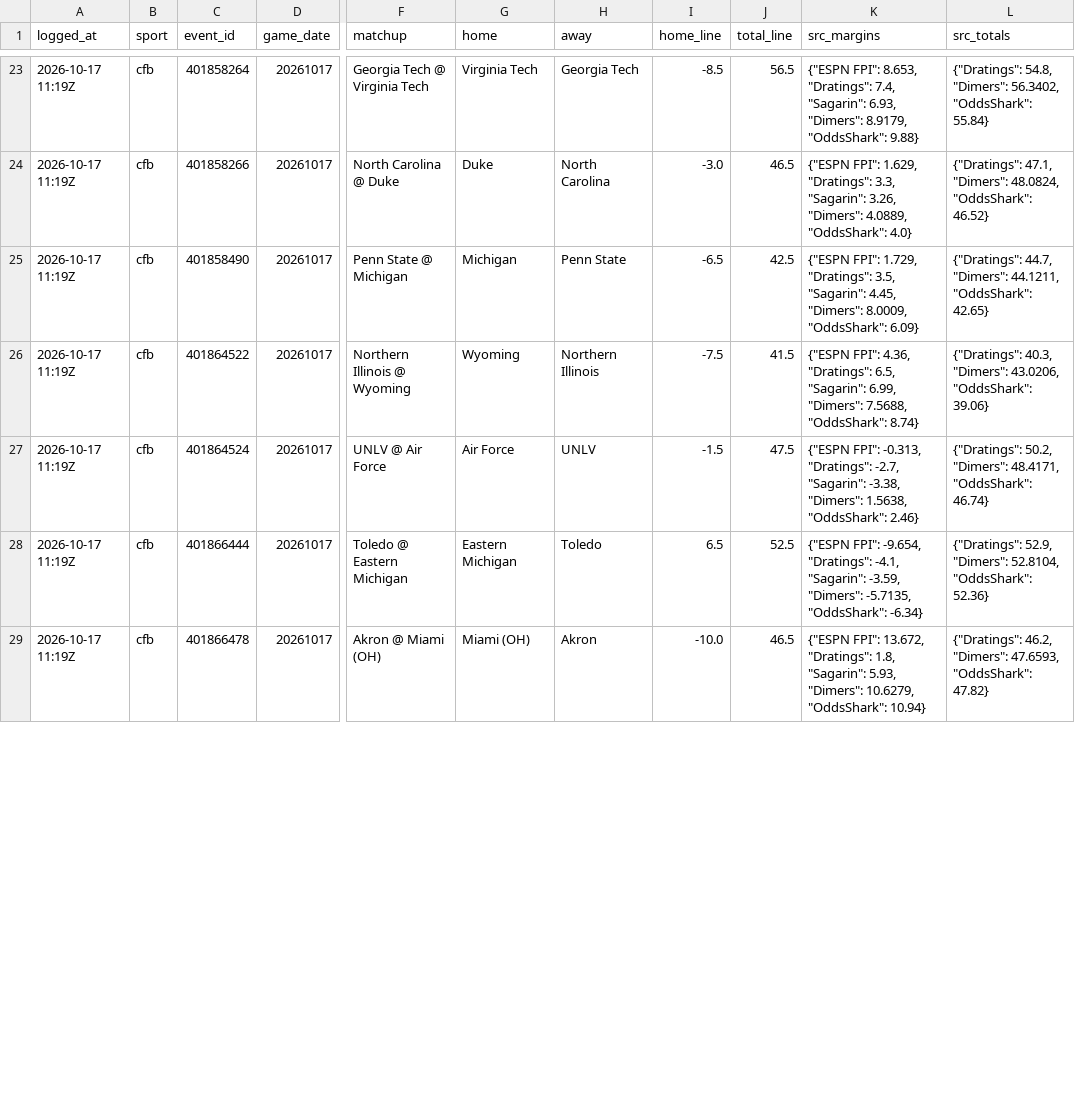
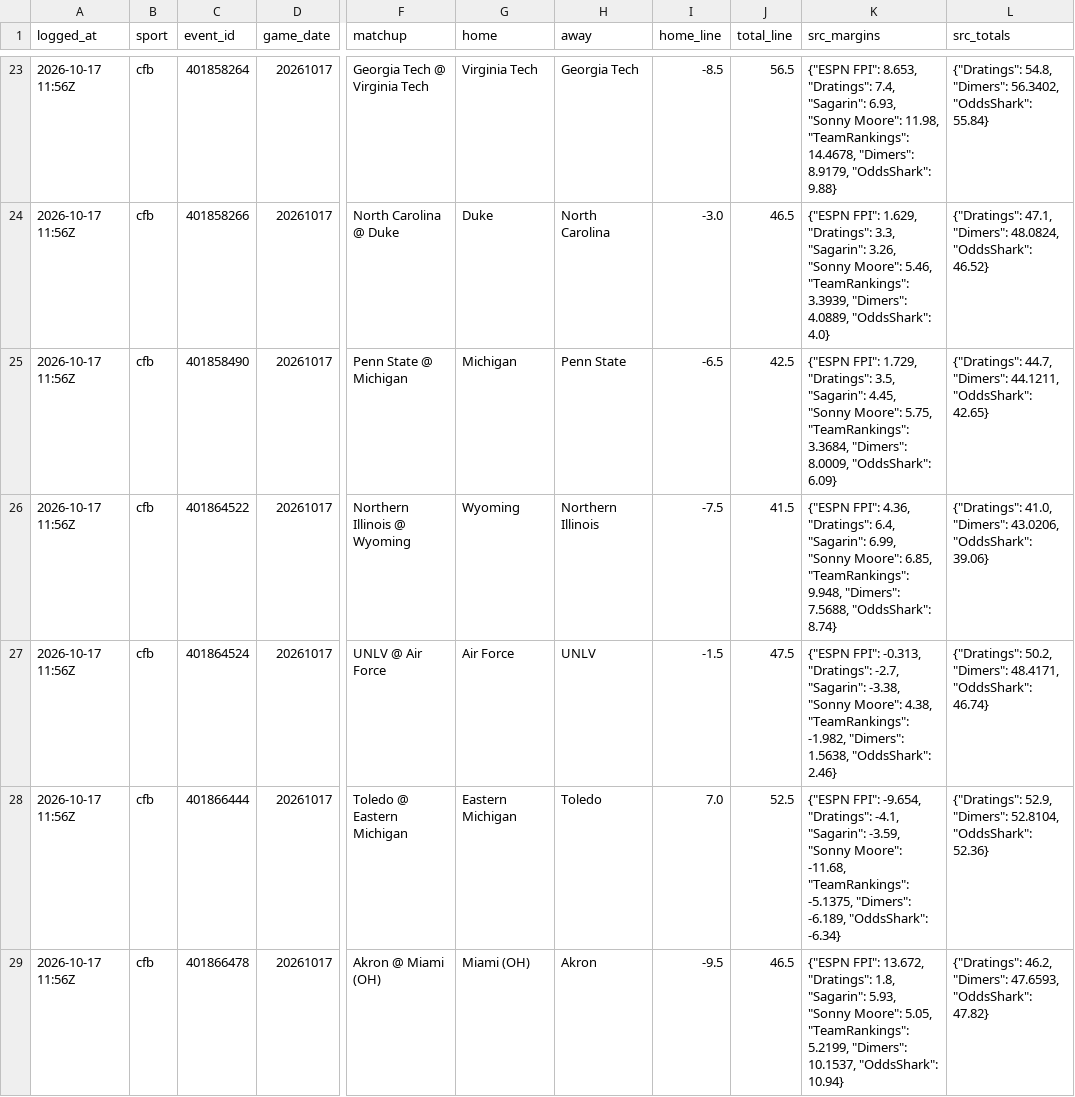
Before and after one commit to benoswald2026-dotcom/ADA, a CSV file: data/consensus_predictions.csv, drawn as a sheet; only a part is shown, gaps mark what is left out; the diff covers the shown part only; the diff names each change by its address in the sheet, - before the commit and + after, or states it on an @@ line.

```diff
--- a/data/consensus_predictions.csv
+++ b/data/consensus_predictions.csv
-A23:A29 (logged_at): 2026-10-17 11:19Z
+A23:A29 (logged_at): 2026-10-17 11:56Z
-K23 (src_margins): …"Sagarin": 6.93, "Dimers": 8.9179,…
+K23 (src_margins): …"Sagarin": 6.93, "Sonny Moore": 11.98, "TeamRankings": 14.4678, "Dimers": 8.9179,…
-K24 (src_margins): …"Sagarin": 3.26, "Dimers": 4.0889,…
+K24 (src_margins): …"Sagarin": 3.26, "Sonny Moore": 5.46, "TeamRankings": 3.3939, "Dimers": 4.0889,…
-K25 (src_margins): …"Sagarin": 4.45, "Dimers": 8.0009,…
+K25 (src_margins): …"Sagarin": 4.45, "Sonny Moore": 5.75, "TeamRankings": 3.3684, "Dimers": 8.0009,…
-K26 (src_margins): …4.36, "Dratings": 6.5, "Sagarin": 6.99, "Dimers": 7.5688,…
+K26 (src_margins): …4.36, "Dratings": 6.4, "Sagarin": 6.99, "Sonny Moore": 6.85, "TeamRankings": 9.948, "Dimers": 7.5688,…
-L26 (src_totals): {"Dratings": 40.3, "Dimers": 43.0206,…
+L26 (src_totals): {"Dratings": 41.0, "Dimers": 43.0206,…
-K27 (src_margins): …"Sagarin": -3.38, "Dimers": 1.5638,…
+K27 (src_margins): …"Sagarin": -3.38, "Sonny Moore": 4.38, "TeamRankings": -1.982, "Dimers": 1.5638,…
-I28 (home_line): 6.5
+I28 (home_line): 7.0
-K28 (src_margins): …"Sagarin": -3.59, "Dimers": -5.7135, "OddsShark": -6.34}
+K28 (src_margins): …"Sagarin": -3.59, "Sonny Moore": -11.68, "TeamRankings": -5.1375, "Dimers": -6.189, "OddsShark": -6.34}
-I29 (home_line): -10.0
+I29 (home_line): -9.5
-K29 (src_margins): …"Sagarin": 5.93, "Dimers": 10.6279, "OddsShark": 10.94}
+K29 (src_margins): …"Sagarin": 5.93, "Sonny Moore": 5.05, "TeamRankings": 5.2199, "Dimers": 10.1537, "OddsShark": 10.94}
```
Also changed, not shown: 132 edited cells elsewhere in this file, data/consensus_picks.csv, 9 other files.
